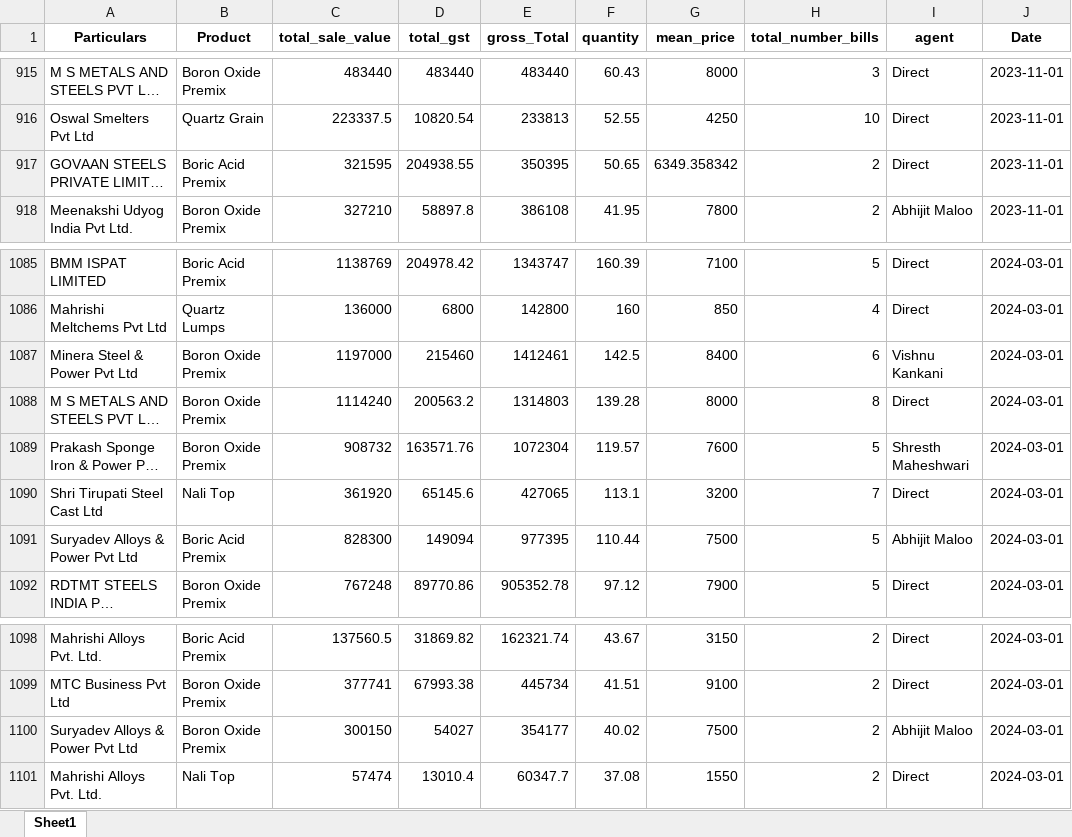
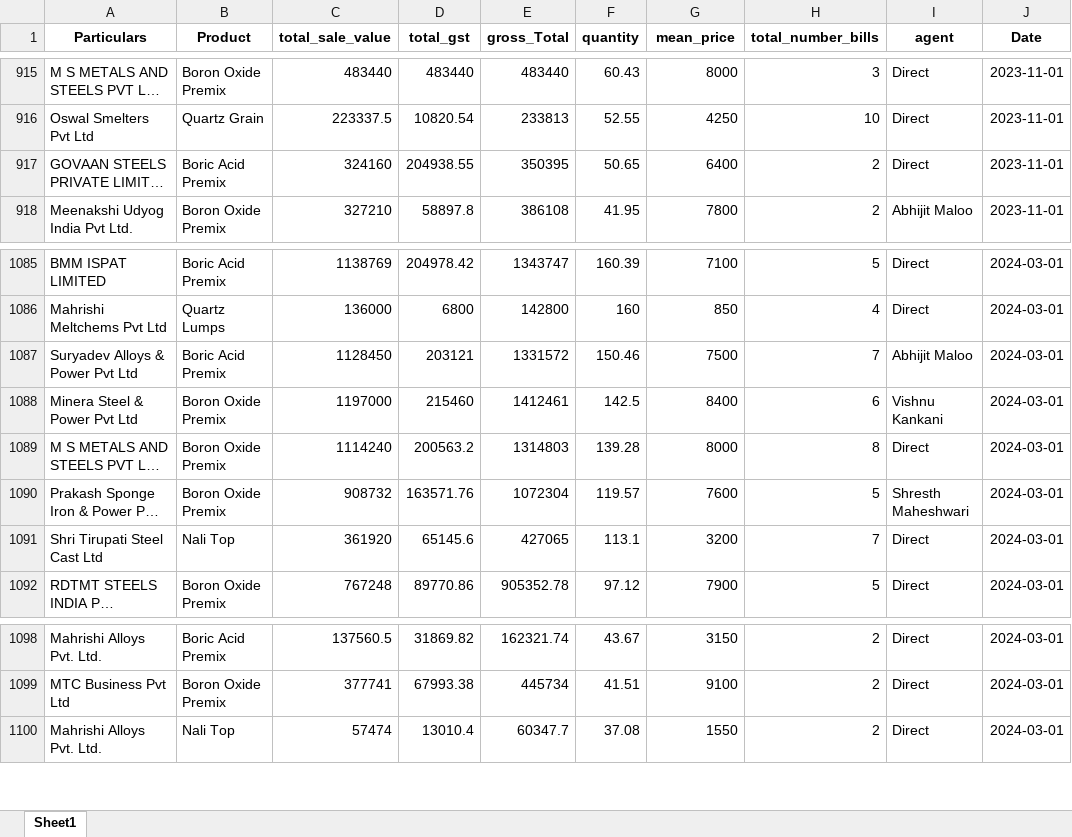
Before and after one commit to obhutara/SalesDashboard, an Excel workbook: src/customers.xlsx, sheet Sheet1, drawn as a sheet; only a part is shown, gaps mark what is left out; long unchanged cells end in …; values as stored, in another font and other column widths than the file's, no borders; removed rows and columns are numbered as before the commit, all else as after; the diff names each change by its address in the sheet, - before the commit and + after, or states it on an @@ line.

```diff
--- a/src/customers.xlsx (sheet Sheet1)
+++ b/src/customers.xlsx (sheet Sheet1)
-C917 (total_sale_value): 321595
+C917 (total_sale_value): 324160
-G917 (mean_price): 6349.358342
+G917 (mean_price): 6400
+row 1087: Suryadev Alloys & Power Pvt Ltd | Boric Acid Premix | 1128450 | 203121 | 1331572 | 150.46 | 7500 | 7 | Abhijit Maloo | 2024-03-01
-row 1091: Suryadev Alloys & Power Pvt Ltd | Boric Acid Premix | 828300 | 149094 | 977395 | 110.44 | 7500 | 5 | Abhijit Maloo | 2024-03-01
-row 1100: Suryadev Alloys & Power Pvt Ltd | Boron Oxide Premix | 300150 | 54027 | 354177 | 40.02 | 7500 | 2 | Abhijit Maloo | 2024-03-01
```
Also changed, not shown: 1 other file.
